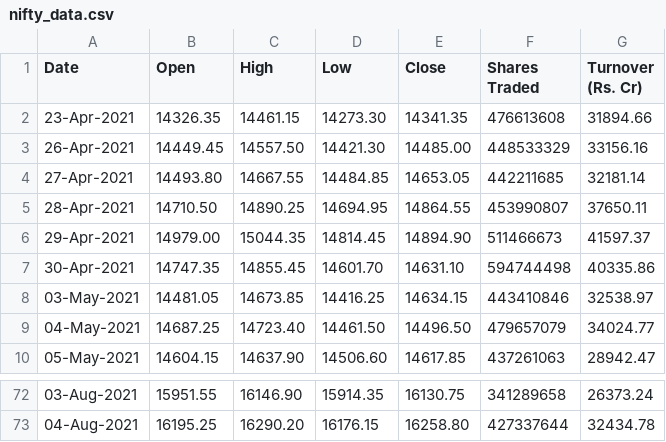
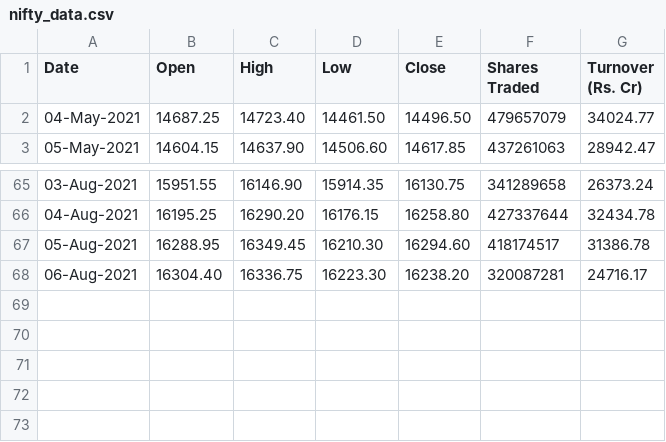
Before and after one commit to vibhumahendru/stock-testing-backend, a CSV file: stocks_core/nifty_data.csv, drawn as a sheet; only a part is shown, gaps mark what is left out; removed rows and columns are numbered as before the commit, all else as after; the diff names each change by its address in the sheet, - before the commit and + after, or states it on an @@ line.

Commit message:
done

```diff
--- a/stocks_core/nifty_data.csv
+++ b/stocks_core/nifty_data.csv
-row 2: 23-Apr-2021 | 14326.35 | 14461.15 | 14273.30 | 14341.35 | 476613608 | 31894.66
-row 3: 26-Apr-2021 | 14449.45 | 14557.50 | 14421.30 | 14485.00 | 448533329 | 33156.16
-row 4: 27-Apr-2021 | 14493.80 | 14667.55 | 14484.85 | 14653.05 | 442211685 | 32181.14
-row 5: 28-Apr-2021 | 14710.50 | 14890.25 | 14694.95 | 14864.55 | 453990807 | 37650.11
-row 6: 29-Apr-2021 | 14979.00 | 15044.35 | 14814.45 | 14894.90 | 511466673 | 41597.37
-row 7: 30-Apr-2021 | 14747.35 | 14855.45 | 14601.70 | 14631.10 | 594744498 | 40335.86
-row 8: 03-May-2021 | 14481.05 | 14673.85 | 14416.25 | 14634.15 | 443410846 | 32538.97
+row 67: 05-Aug-2021 | 16288.95 | 16349.45 | 16210.30 | 16294.60 | 418174517 | 31386.78
+row 68: 06-Aug-2021 | 16304.40 | 16336.75 | 16223.30 | 16238.20 | 320087281 | 24716.17
```
